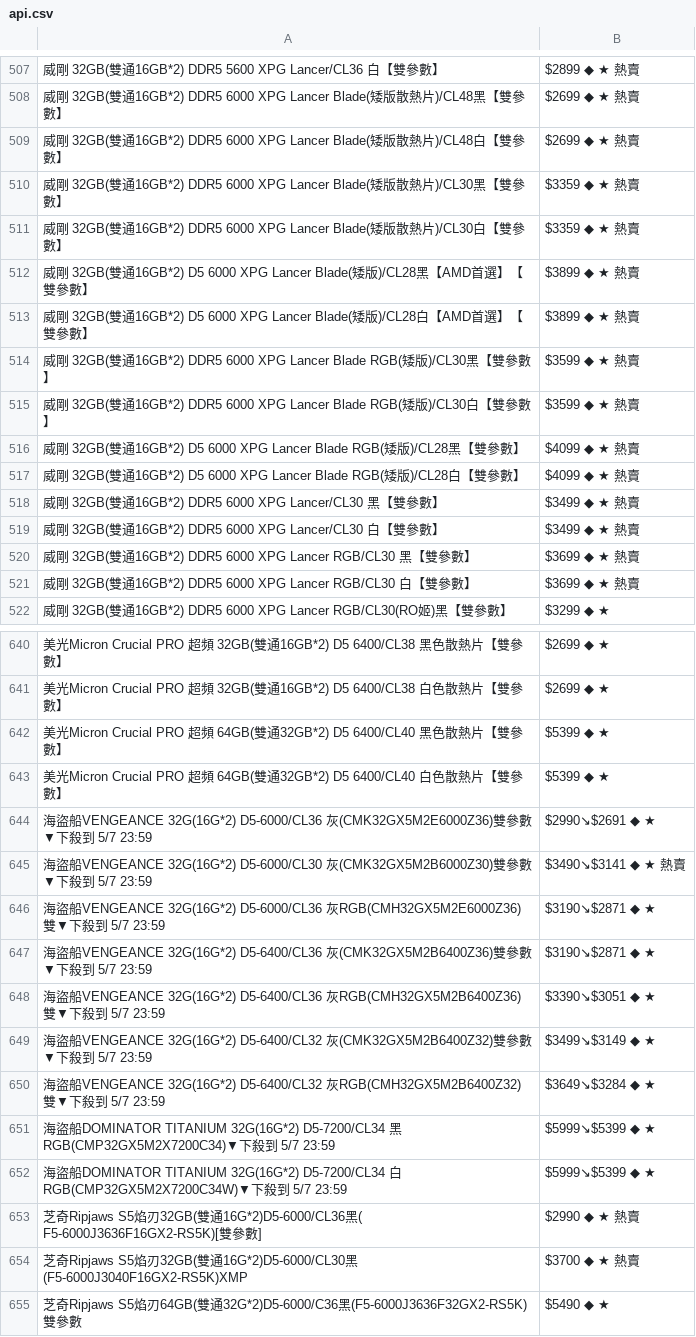
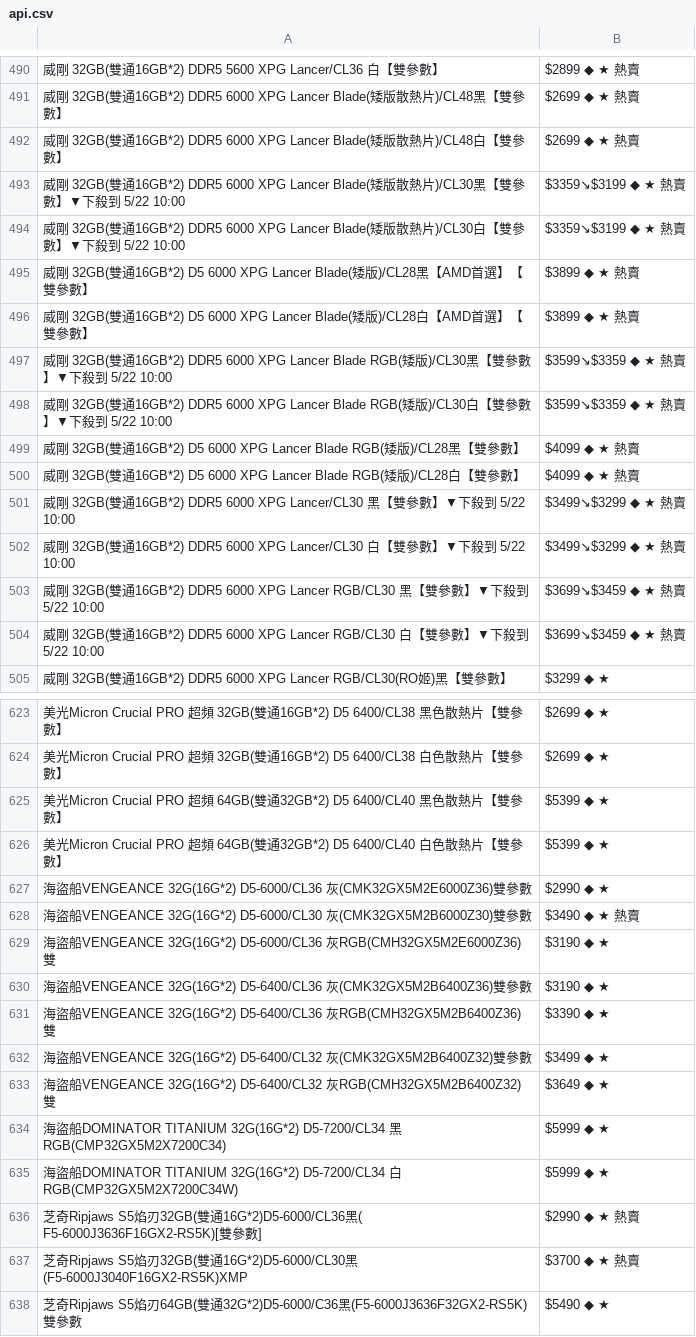
Before and after one commit to suouwang/ops_mid, a CSV file: api.csv, drawn as a sheet; only a part is shown, gaps mark what is left out; removed rows and columns are numbered as before the commit, all else as after; the diff covers the shown part only; the diff names each change by its address in the sheet, - before the commit and + after, or states it on an @@ line.

```diff
--- a/api.csv
+++ b/api.csv
-A493: …數】
+A493: …數】▼下殺到 5/22 10:00
-B493:B494: $3359 ◆ ★ 熱賣
+B493:B494: $3359↘$3199 ◆ ★ 熱賣
-A494: …數】
+A494: …數】▼下殺到 5/22 10:00
-A497: …數】
+A497: …數】▼下殺到 5/22 10:00
-B497:B498: $3599 ◆ ★ 熱賣
+B497:B498: $3599↘$3359 ◆ ★ 熱賣
-A498: …數】
+A498: …數】▼下殺到 5/22 10:00
-row 518: 威剛 32GB(雙通16GB*2) DDR5 6000 XPG Lancer/CL30 黑【雙參數】 | $3499 ◆ ★ 熱賣
-row 519: 威剛 32GB(雙通16GB*2) DDR5 6000 XPG Lancer/CL30 白【雙參數】 | $3499 ◆ ★ 熱賣
-row 520: 威剛 32GB(雙通16GB*2) DDR5 6000 XPG Lancer RGB/CL30 黑【雙參數】 | $3699 ◆ ★ 熱賣
-row 521: 威剛 32GB(雙通16GB*2) DDR5 6000 XPG Lancer RGB/CL30 白【雙參數】 | $3699 ◆ ★ 熱賣
+row 501: 威剛 32GB(雙通16GB*2) DDR5 6000 XPG Lancer/CL30 黑【雙參數】▼下殺到 5/22 10:00 | $3499↘$3299 ◆ ★ 熱賣
+row 502: 威剛 32GB(雙通16GB*2) DDR5 6000 XPG Lancer/CL30 白【雙參數】▼下殺到 5/22 10:00 | $3499↘$3299 ◆ ★ 熱賣
+row 503: 威剛 32GB(雙通16GB*2) DDR5 6000 XPG Lancer RGB/CL30 黑【雙參數】▼下殺到 5/22 10:00 | $3699↘$3459 ◆ ★ 熱賣
+row 504: 威剛 32GB(雙通16GB*2) DDR5 6000 XPG Lancer RGB/CL30 白【雙參數】▼下殺到 5/22 10:00 | $3699↘$3459 ◆ ★ 熱賣
-row 644: 海盜船VENGEANCE 32G(16G*2) D5-6000/CL36 灰(CMK32GX5M2E6000Z36)雙參數▼下殺到 5/7 23:59 | $2990↘$2691 ◆ ★
+row 627: 海盜船VENGEANCE 32G(16G*2) D5-6000/CL36 灰(CMK32GX5M2E6000Z36)雙參數 | $2990 ◆ ★
-A628: …參數▼下殺到 5/7 23:59
+A628: …參數
-B628: $3490↘$3141 ◆ ★ 熱賣
+B628: $3490 ◆ ★ 熱賣
-row 646: 海盜船VENGEANCE 32G(16G*2) D5-6000/CL36 灰RGB(CMH32GX5M2E6000Z36)雙▼下殺到 5/7 23:59 | $3190↘$2871 ◆ ★
-row 647: 海盜船VENGEANCE 32G(16G*2) D5-6400/CL36 灰(CMK32GX5M2B6400Z36)雙參數▼下殺到 5/7 23:59 | $3190↘$2871 ◆ ★
-row 648: 海盜船VENGEANCE 32G(16G*2) D5-6400/CL36 灰RGB(CMH32GX5M2B6400Z36)雙▼下殺到 5/7 23:59 | $3390↘$3051 ◆ ★
-row 649: 海盜船VENGEANCE 32G(16G*2) D5-6400/CL32 灰(CMK32GX5M2B6400Z32)雙參數▼下殺到 5/7 23:59 | $3499↘$3149 ◆ ★
-row 650: 海盜船VENGEANCE 32G(16G*2) D5-6400/CL32 灰RGB(CMH32GX5M2B6400Z32)雙▼下殺到 5/7 23:59 | $3649↘$3284 ◆ ★
+row 629: 海盜船VENGEANCE 32G(16G*2) D5-6000/CL36 灰RGB(CMH32GX5M2E6000Z36)雙 | $3190 ◆ ★
+row 630: 海盜船VENGEANCE 32G(16G*2) D5-6400/CL36 灰(CMK32GX5M2B6400Z36)雙參數 | $3190 ◆ ★
+row 631: 海盜船VENGEANCE 32G(16G*2) D5-6400/CL36 灰RGB(CMH32GX5M2B6400Z36)雙 | $3390 ◆ ★
+row 632: 海盜船VENGEANCE 32G(16G*2) D5-6400/CL32 灰(CMK32GX5M2B6400Z32)雙參數 | $3499 ◆ ★
+row 633: 海盜船VENGEANCE 32G(16G*2) D5-6400/CL32 灰RGB(CMH32GX5M2B6400Z32)雙 | $3649 ◆ ★
-A634: …D5-7200/CL34 黑RGB(CMP32GX5M2X7200C34)▼下殺到 5/7 23:59
+A634: …D5-7200/CL34 黑RGB(CMP32GX5M2X7200C34)
-B634:B635: $5999↘$5399 ◆ ★
+B634:B635: $5999 ◆ ★
-A635: …D5-7200/CL34 白RGB(CMP32GX5M2X7200C34W)▼下殺到 5/7 23:59
+A635: …D5-7200/CL34 白RGB(CMP32GX5M2X7200C34W)
```
Also changed, not shown: 14 added rows, 24 removed rows and 13 edited cells elsewhere in this file, 1 other file.
